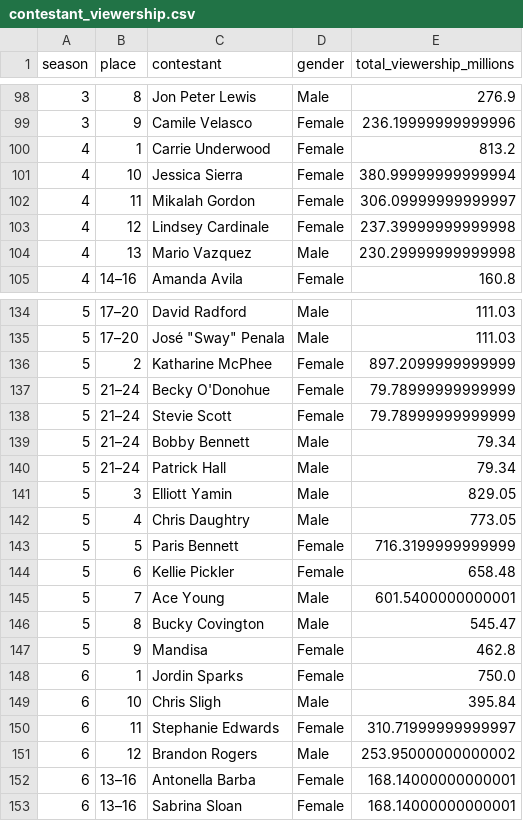
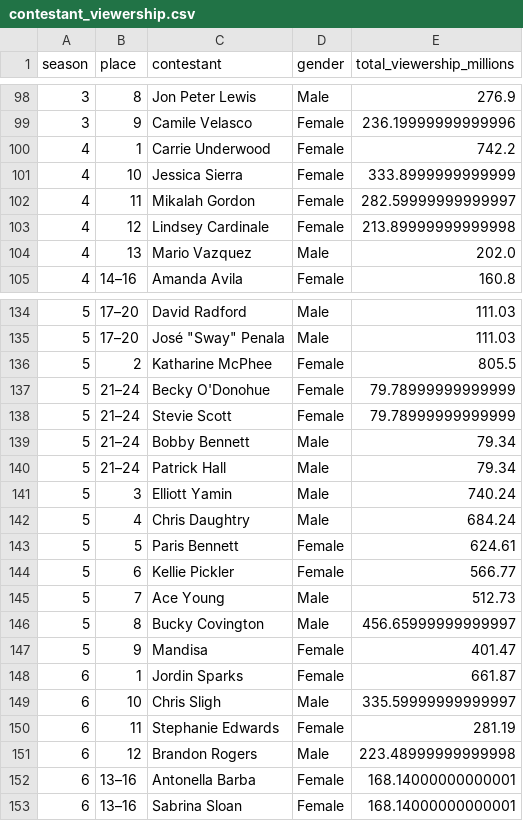
Before and after one commit to Chang-Scott/AmericanIdolContestants, a CSV file: contestant_viewership.csv, drawn as a sheet; only a part is shown, gaps mark what is left out; the diff covers the shown part only.

```diff
--- a/contestant_viewership.csv
+++ b/contestant_viewership.csv
@@ -99,7 +99,7 @@ season,place,contestant,gender,total_viewership_millions
 3,9,Camile Velasco,Female,236.19999999999996
-4,1,Carrie Underwood,Female,813.2
-4,10,Jessica Sierra,Female,380.99999999999994
-4,11,Mikalah Gordon,Female,306.09999999999997
-4,12,Lindsey Cardinale,Female,237.39999999999998
-4,13,Mario Vazquez,Male,230.29999999999998
+4,1,Carrie Underwood,Female,742.2
+4,10,Jessica Sierra,Female,333.8999999999999
+4,11,Mikalah Gordon,Female,282.59999999999997
+4,12,Lindsey Cardinale,Female,213.89999999999998
+4,13,Mario Vazquez,Male,202.0
 4,14–16,Amanda Avila,Female,160.8
@@ -135,3 +135,3 @@ season,place,contestant,gender,total_viewership_millions
 5,17–20,"José ""Sway"" Penala",Male,111.03
-5,2,Katharine McPhee,Female,897.2099999999999
+5,2,Katharine McPhee,Female,805.5
 5,21–24,Becky O'Donohue,Female,79.78999999999999
@@ -140,13 +140,13 @@ season,place,contestant,gender,total_viewership_millions
 5,21–24,Patrick Hall,Male,79.34
-5,3,Elliott Yamin,Male,829.05
-5,4,Chris Daughtry,Male,773.05
-5,5,Paris Bennett,Female,716.3199999999999
-5,6,Kellie Pickler,Female,658.48
-5,7,Ace Young,Male,601.5400000000001
-5,8,Bucky Covington,Male,545.47
-5,9,Mandisa,Female,462.8
-6,1,Jordin Sparks,Female,750.0
-6,10,Chris Sligh,Male,395.84
-6,11,Stephanie Edwards,Female,310.71999999999997
-6,12,Brandon Rogers,Male,253.95000000000002
+5,3,Elliott Yamin,Male,740.24
+5,4,Chris Daughtry,Male,684.24
+5,5,Paris Bennett,Female,624.61
+5,6,Kellie Pickler,Female,566.77
+5,7,Ace Young,Male,512.73
+5,8,Bucky Covington,Male,456.65999999999997
+5,9,Mandisa,Female,401.47
+6,1,Jordin Sparks,Female,661.87
+6,10,Chris Sligh,Male,335.59999999999997
+6,11,Stephanie Edwards,Female,281.19
+6,12,Brandon Rogers,Male,223.48999999999998
 6,13–16,Antonella Barba,Female,168.14000000000001
```
Also changed, not shown: 1 removed row and 78 edited cells elsewhere in this file.
